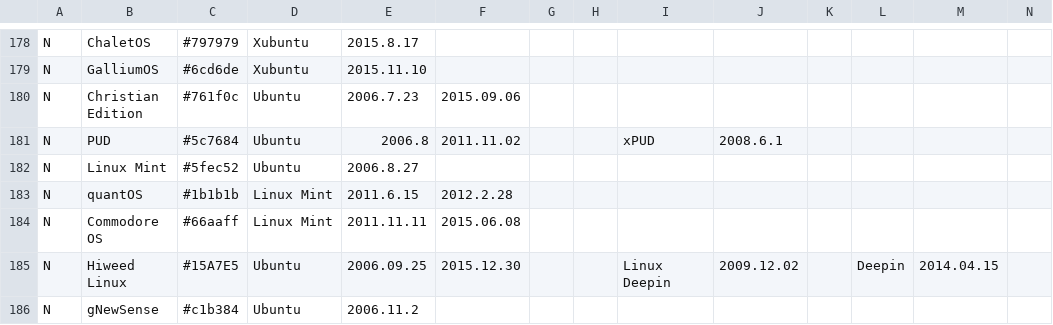
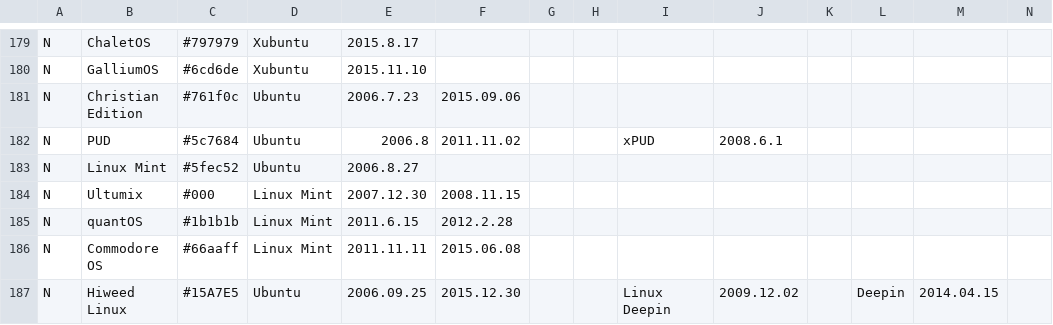
Before and after one commit to OkayPJ/LinuxTimeline-DWiki, a CSV file: ldt.csv, drawn as a sheet; only a part is shown, gaps mark what is left out; the shorter side is filled out with more unchanged rows; rows hold the shown columns only; the diff covers the shown part only; the diff names each change by its address in the sheet, - before the commit and + after, or states it on an @@ line.

```diff
--- a/ldt.csv
+++ b/ldt.csv
+row 184: N | Ultumix | #000 | Linux Mint | 2007.12.30 | 2008.11.15
```
Also changed, not shown: 10 added rows and 5 edited cells elsewhere in this file.
